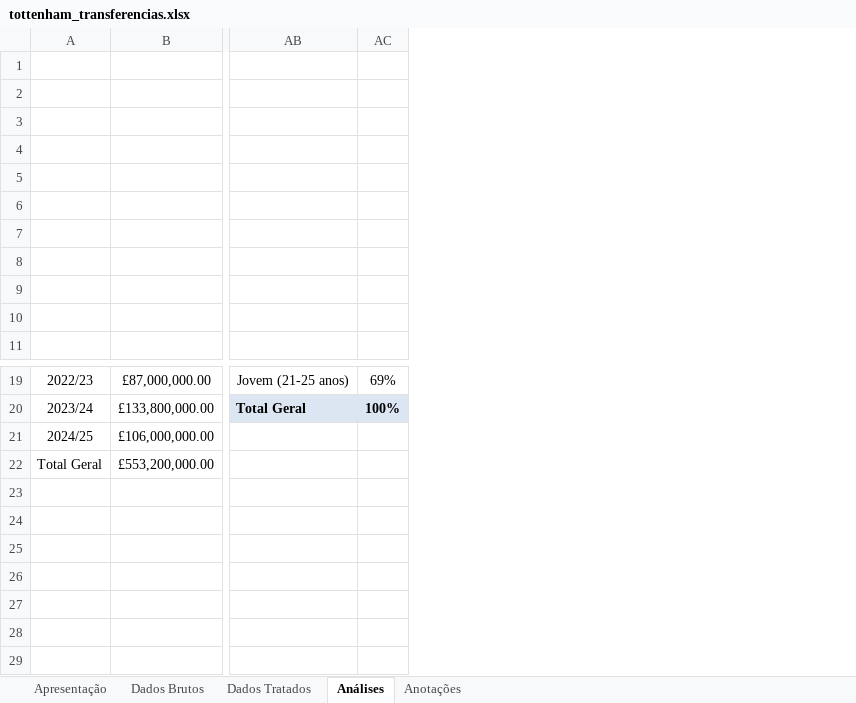
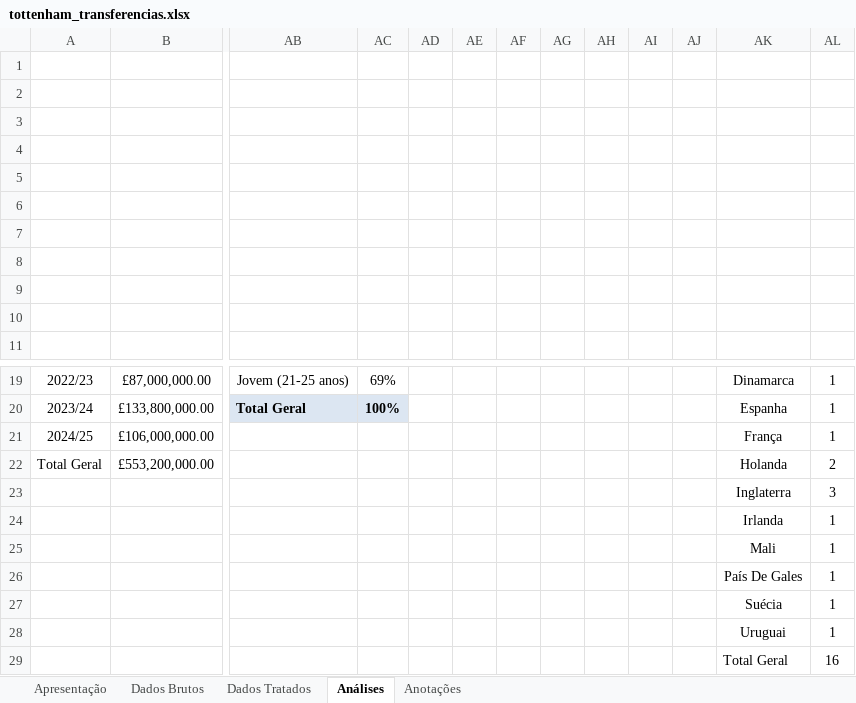
Before and after one commit to mendes078/projeto-tottenham, an Excel workbook: notebooks/tottenham_transferencias.xlsx, sheet Análises, drawn as a sheet; only a part is shown, gaps mark what is left out; values as stored, in another font and other column widths than the file's, no borders; charts and pictures not drawn; rows hold the shown columns only; the diff names each change by its address in the sheet, - before the commit and + after, or states it on an @@ line.

Commit message:
31. Começo da análise
Começando a quarta análise.

```diff
--- a/notebooks/tottenham_transferencias.xlsx (sheet Análises)
+++ b/notebooks/tottenham_transferencias.xlsx (sheet Análises)
+column AD, empty
+column AE, empty
+column AF, empty
+column AG, empty
+column AH, empty
+column AI, empty
+column AJ, empty
+column AK, rows 19-22: Dinamarca | Espanha | França | Holanda
+column AL, rows 19-22: 1 | 1 | 1 | 2
+row 23:  |  |  |  |  |  |  |  |  |  |  | Inglaterra | 3
+row 24:  |  |  |  |  |  |  |  |  |  |  | Irlanda | 1
+row 25:  |  |  |  |  |  |  |  |  |  |  | Mali | 1
+row 26:  |  |  |  |  |  |  |  |  |  |  | País De Gales | 1
+row 27:  |  |  |  |  |  |  |  |  |  |  | Suécia | 1
+row 28:  |  |  |  |  |  |  |  |  |  |  | Uruguai | 1
+row 29:  |  |  |  |  |  |  |  |  |  |  | Total Geral | 16
```
Also changed, not shown: charts or pictures, 1 other file.
